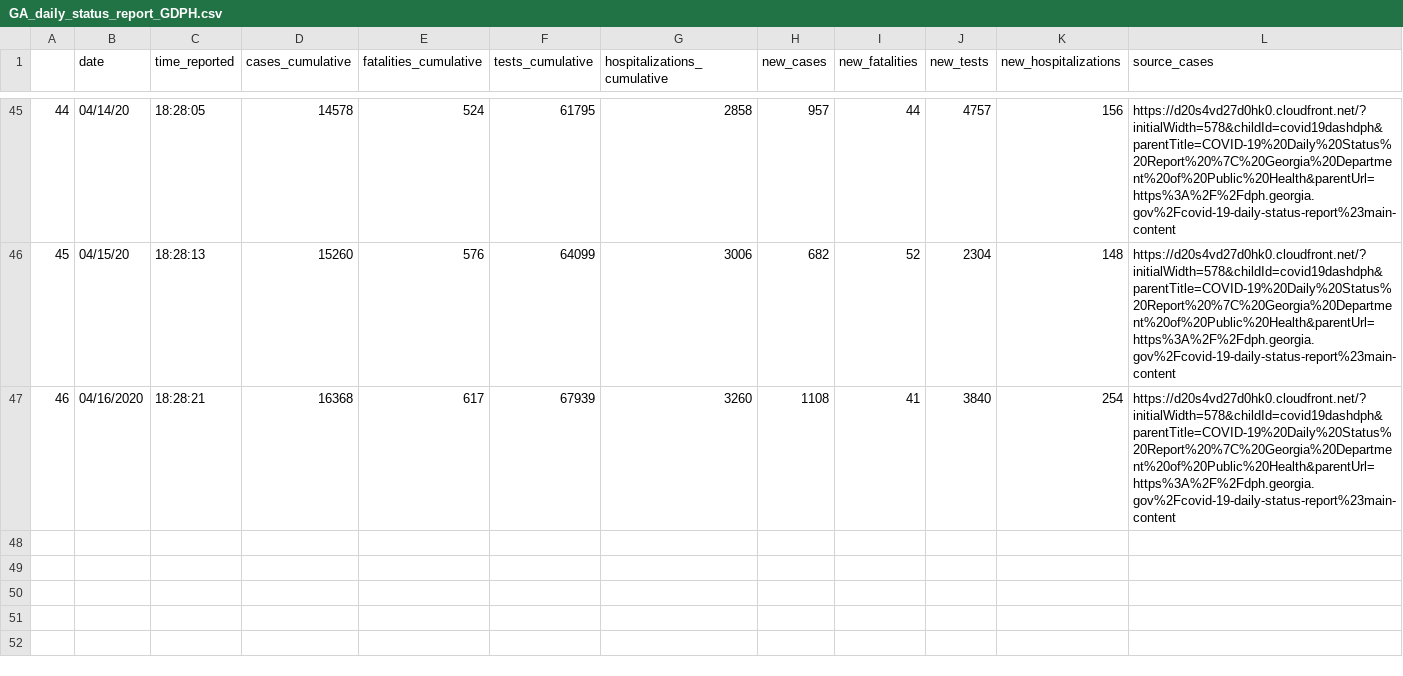
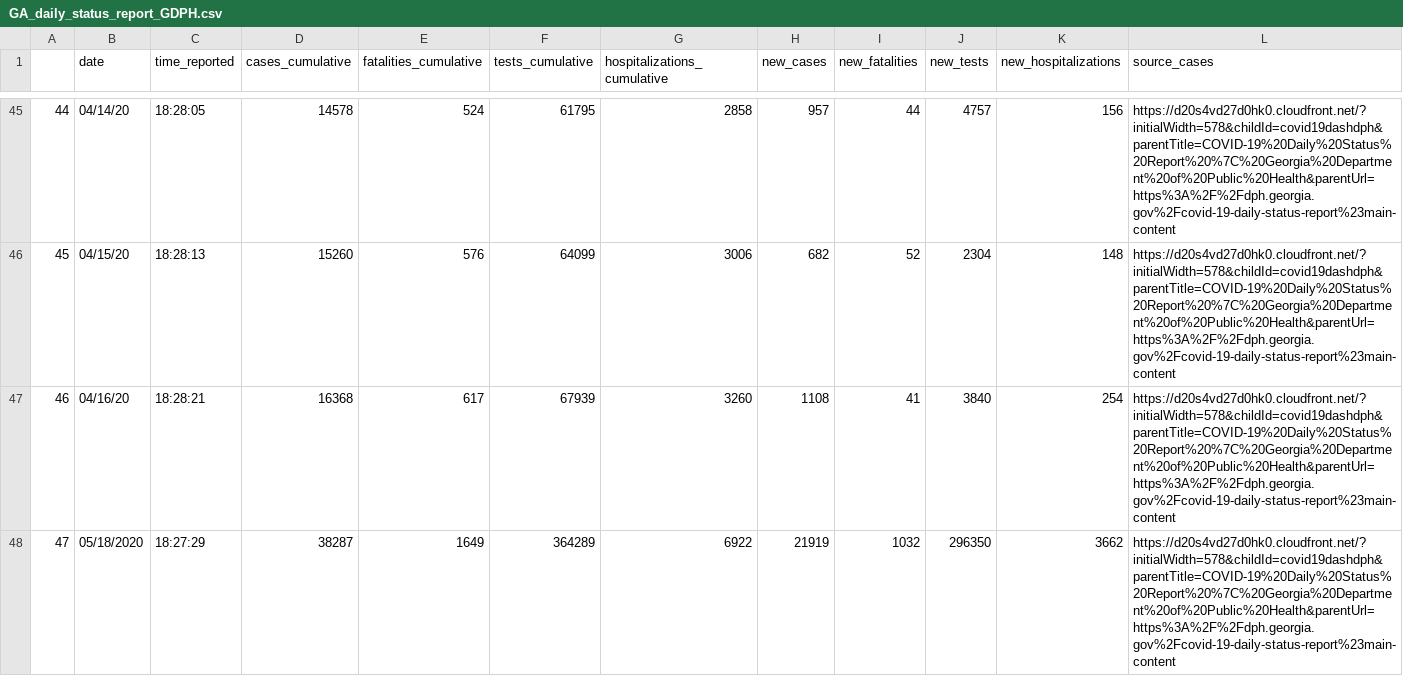
Before and after one commit to e3bo/COVID-19-DATA, a CSV file: georgia/ga_GDPH_daily_status_report/GA_daily_status_report_GDPH.csv, drawn as a sheet; only a part is shown, gaps mark what is left out; rows hold the shown columns only; the diff names each change by its address in the sheet, - before the commit and + after, or states it on an @@ line.

```diff
--- a/georgia/ga_GDPH_daily_status_report/GA_daily_status_report_GDPH.csv
+++ b/georgia/ga_GDPH_daily_status_report/GA_daily_status_report_GDPH.csv
-B47 (date): 04/16/2020
+B47 (date): 04/16/20
+row 48: 47 | 05/18/2020 | 18:27:29 | 38287 | 1649 | 364289 | 6922 | 21919 | 1032 | 296350 | 3662 | https://d20s4vd27d0hk0.cloudfront.net/?initialWidth=578&childId=covid19dashdph&parentTitle=COVID-19%20Daily%20Status%20Report%20%7C%20Georgia%20Department%20of%20Public%20Health&parentUrl=https%3A%2F%2Fdph.georgia.gov%2Fcovid-19-daily-status-report%23main-content
```
Also changed, not shown: georgia/ga_GDPH_daily_status_report/GA_cases_race_ethnicity_GDPH.csv, georgia/ga_GDPH_daily_status_report/GA_county_cases_fatalities_GDPH.csv, 1 other file.
